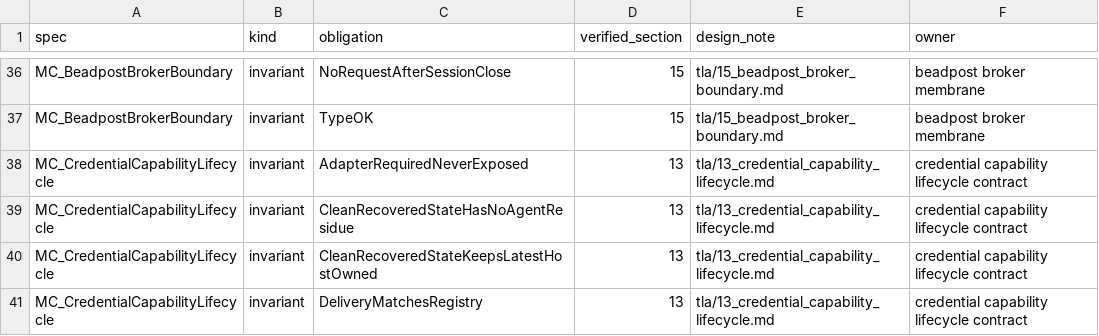
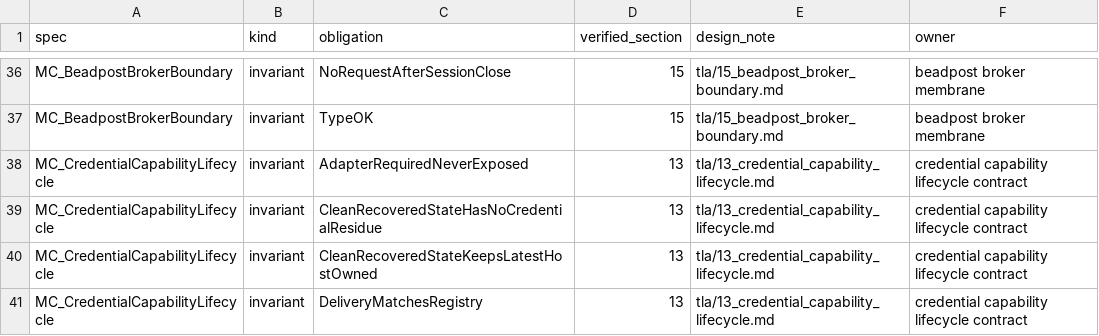
Before and after one commit to dredozubov/hazmat, a TSV file: tla/proof_ownership.tsv, drawn as a sheet; only a part is shown, gaps mark what is left out.

```diff
--- a/tla/proof_ownership.tsv
+++ b/tla/proof_ownership.tsv
@@ -38,3 +38,3 @@ MC_BeadpostBrokerBoundary	invariant	TypeOK	15	tla/15_beadpost_broker_boundary.md
 MC_CredentialCapabilityLifecycle	invariant	AdapterRequiredNeverExposed	13	tla/13_credential_capability_lifecycle.md	credential capability lifecycle contract
-MC_CredentialCapabilityLifecycle	invariant	CleanRecoveredStateHasNoAgentResidue	13	tla/13_credential_capability_lifecycle.md	credential capability lifecycle contract
+MC_CredentialCapabilityLifecycle	invariant	CleanRecoveredStateHasNoCredentialResidue	13	tla/13_credential_capability_lifecycle.md	credential capability lifecycle contract
 MC_CredentialCapabilityLifecycle	invariant	CleanRecoveredStateKeepsLatestHostOwned	13	tla/13_credential_capability_lifecycle.md	credential capability lifecycle contract
```
Also changed, not shown: 8 other files.
